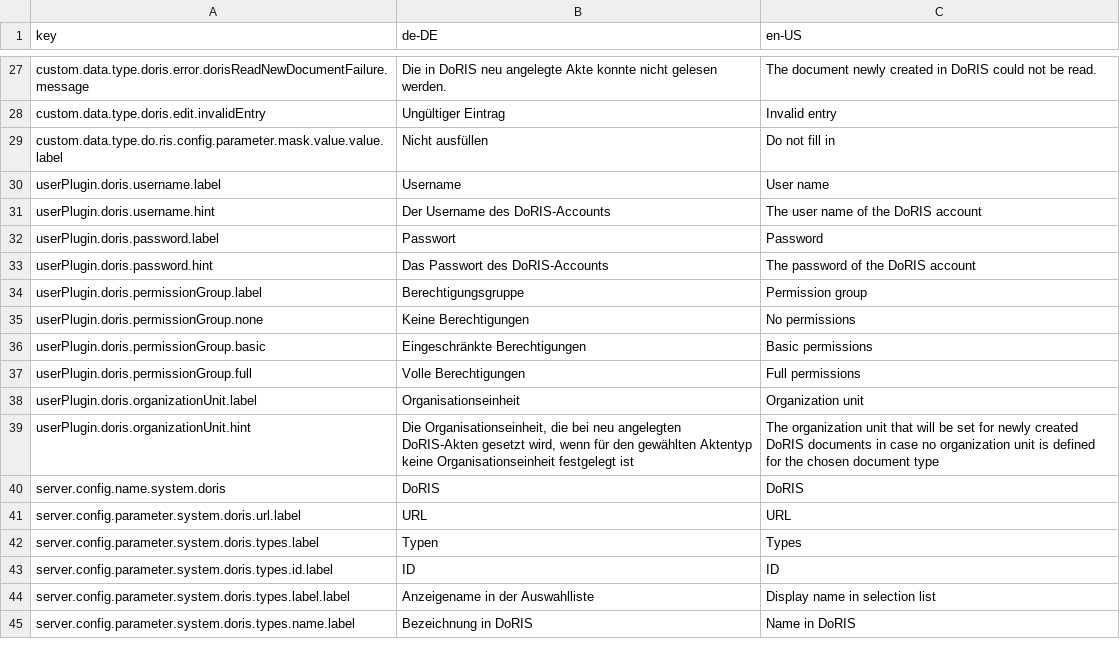
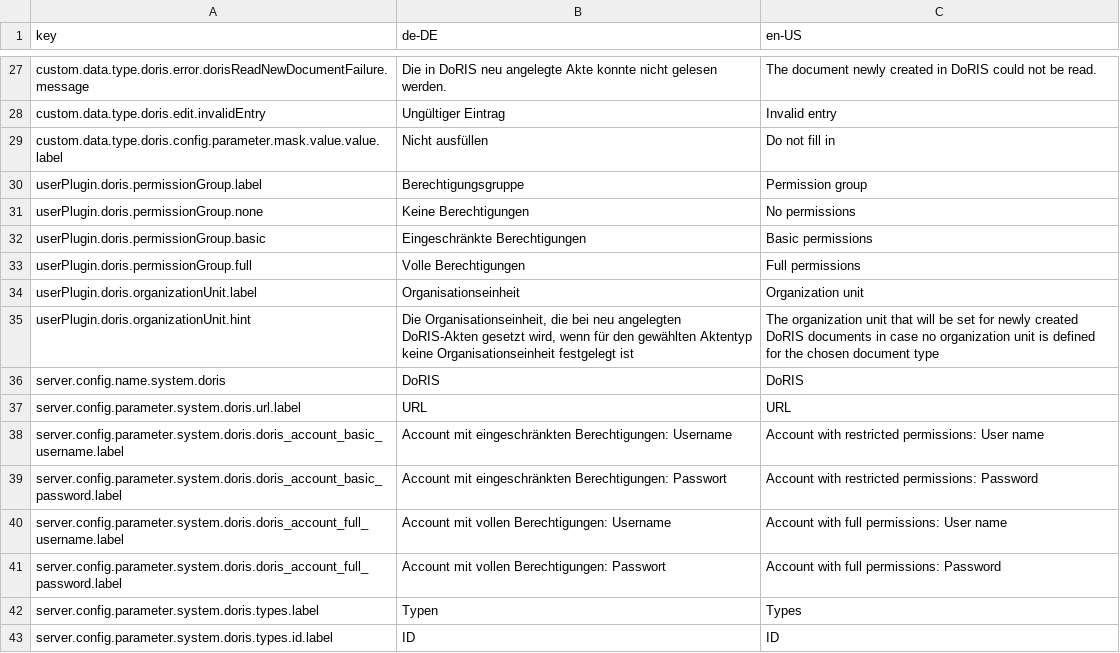
Before and after one commit to programmfabrik/fylr-plugin-custom-data-type-doris, a CSV file: l10n/custom-data-type-doris.csv, drawn as a sheet; only a part is shown, gaps mark what is left out; the shorter side is filled out with more unchanged rows.

Commit message:
Store credentials for DoRIS accounts in base configuration; remove serverConfiguration.json file

```diff
--- a/l10n/custom-data-type-doris.csv
+++ b/l10n/custom-data-type-doris.csv
@@ -28,7 +28,3 @@ custom.data.type.doris.error.dorisReadNewDocumentFailure.message,Die in DoRIS ne
 custom.data.type.doris.edit.invalidEntry,Ungültiger Eintrag,Invalid entry
-custom.data.type.do.ris.config.parameter.mask.value.value.label,Nicht ausfüllen,Do not fill in
-userPlugin.doris.username.label,Username,User name
-userPlugin.doris.username.hint,Der Username des DoRIS-Accounts,The user name of the DoRIS account
-userPlugin.doris.password.label,Passwort,Password
-userPlugin.doris.password.hint,Das Passwort des DoRIS-Accounts,The password of the DoRIS account
+custom.data.type.doris.config.parameter.mask.value.value.label,Nicht ausfüllen,Do not fill in
 userPlugin.doris.permissionGroup.label,Berechtigungsgruppe,Permission group
@@ -41,2 +37,6 @@ server.config.name.system.doris,DoRIS,DoRIS
 server.config.parameter.system.doris.url.label,URL,URL
+server.config.parameter.system.doris.doris_account_basic_username.label,Account mit eingeschränkten Berechtigungen: Username,Account with restricted permissions: User name
+server.config.parameter.system.doris.doris_account_basic_password.label,Account mit eingeschränkten Berechtigungen: Passwort,Account with restricted permissions: Password
+server.config.parameter.system.doris.doris_account_full_username.label,Account mit vollen Berechtigungen: Username,Account with full permissions: User name
+server.config.parameter.system.doris.doris_account_full_password.label,Account mit vollen Berechtigungen: Passwort,Account with full permissions: Password
 server.config.parameter.system.doris.types.label,Typen,Types
```
Also changed, not shown: 3 other files.
